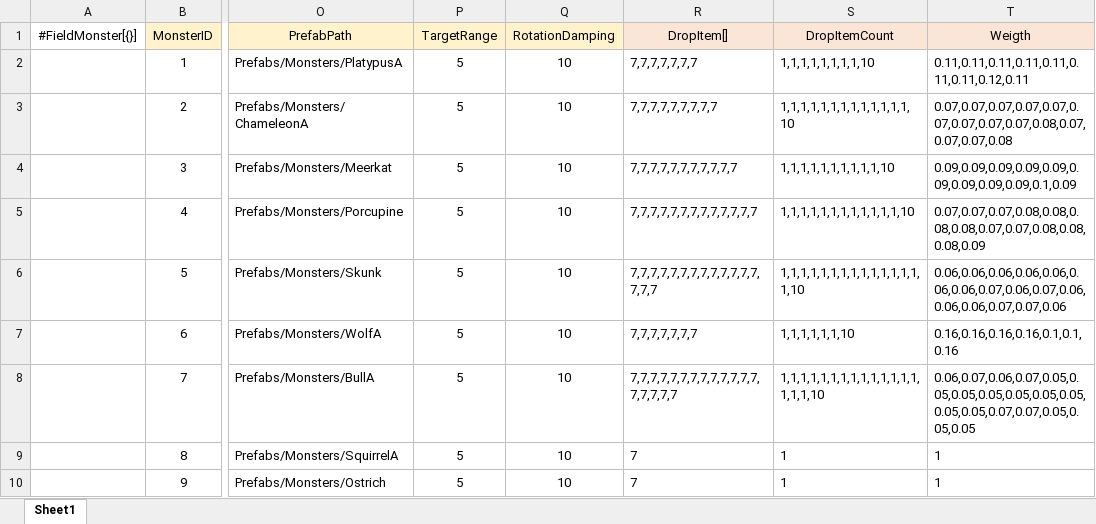
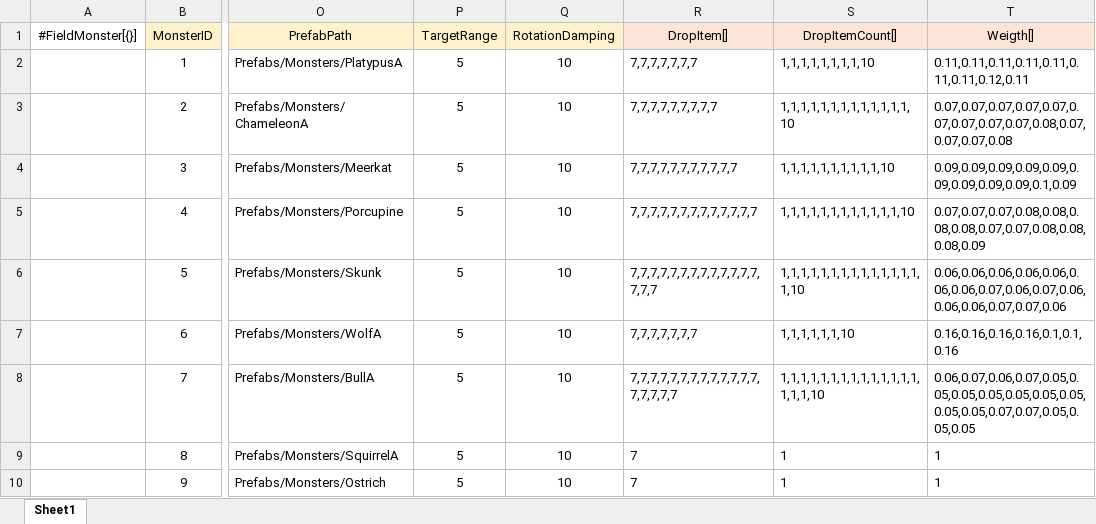
Before and after one commit to gunwonpark/Secret-of-Night, an Excel workbook: excel2json-master/FieldMonster_Data.xlsx, sheet Sheet1, drawn as a sheet; only a part is shown, gaps mark what is left out; values as stored, in another font and other column widths than the file's, no borders; the diff names each change by its address in the sheet, - before the commit and + after, or states it on an @@ line.

```diff
--- a/excel2json-master/FieldMonster_Data.xlsx (sheet Sheet1)
+++ b/excel2json-master/FieldMonster_Data.xlsx (sheet Sheet1)
-S1: DropItemCount
+S1: DropItemCount[]
-T1: Weigth
+T1: Weigth[]
```
Also changed, not shown: 3 other files.
